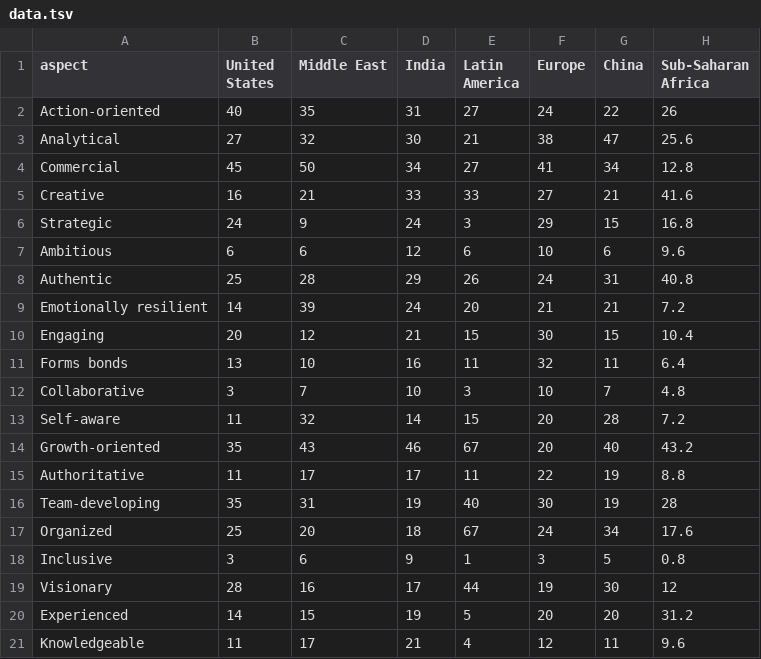
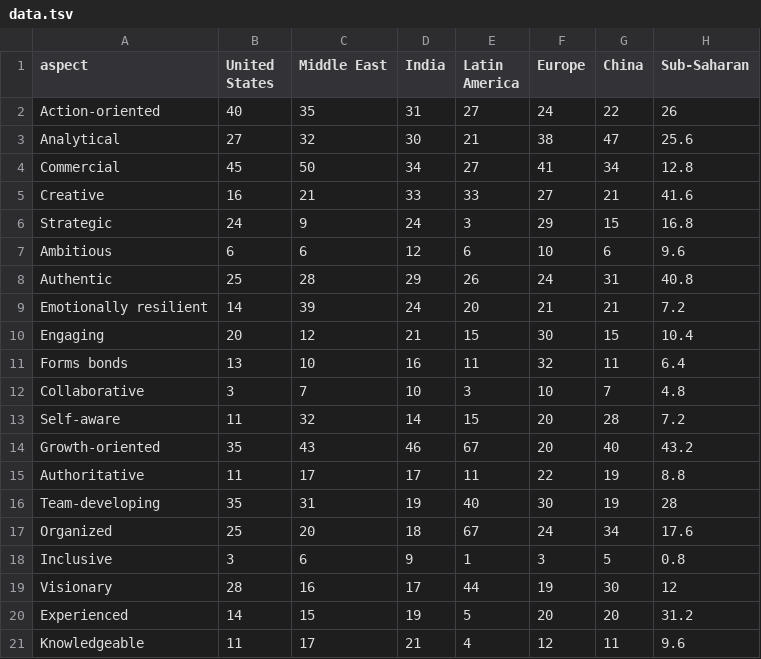
Before and after one commit to tylermachado/tylermachado.github.io, a TSV file: sandbox/data.tsv, drawn as a sheet.

```diff
--- a/sandbox/data.tsv
+++ b/sandbox/data.tsv
@@ -1,2 +1,2 @@
-aspect	United States	Middle East	India	Latin America	Europe	China	Sub-Saharan Africa
+aspect	United States	Middle East	India	Latin America	Europe	China	Sub-Saharan
 Action-oriented	40	35	31	27	24	22	26
```
Also changed, not shown: 1 other file.
